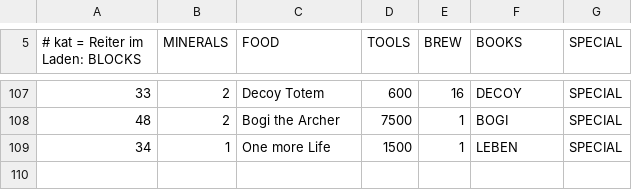
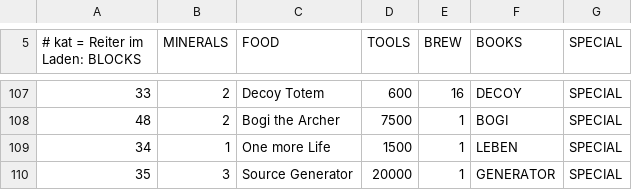
Before and after one commit to Bodenbac/nachtwache, a CSV file: tabellen/angebot.csv, drawn as a sheet; only a part is shown, gaps mark what is left out; the diff names each change by its address in the sheet, - before the commit and + after, or states it on an @@ line.

```diff
--- a/tabellen/angebot.csv
+++ b/tabellen/angebot.csv
+row 110: 35 | 3 | Source Generator | 20000 | 1 | GENERATOR | SPECIAL
```
Also changed, not shown: 6 other files.
